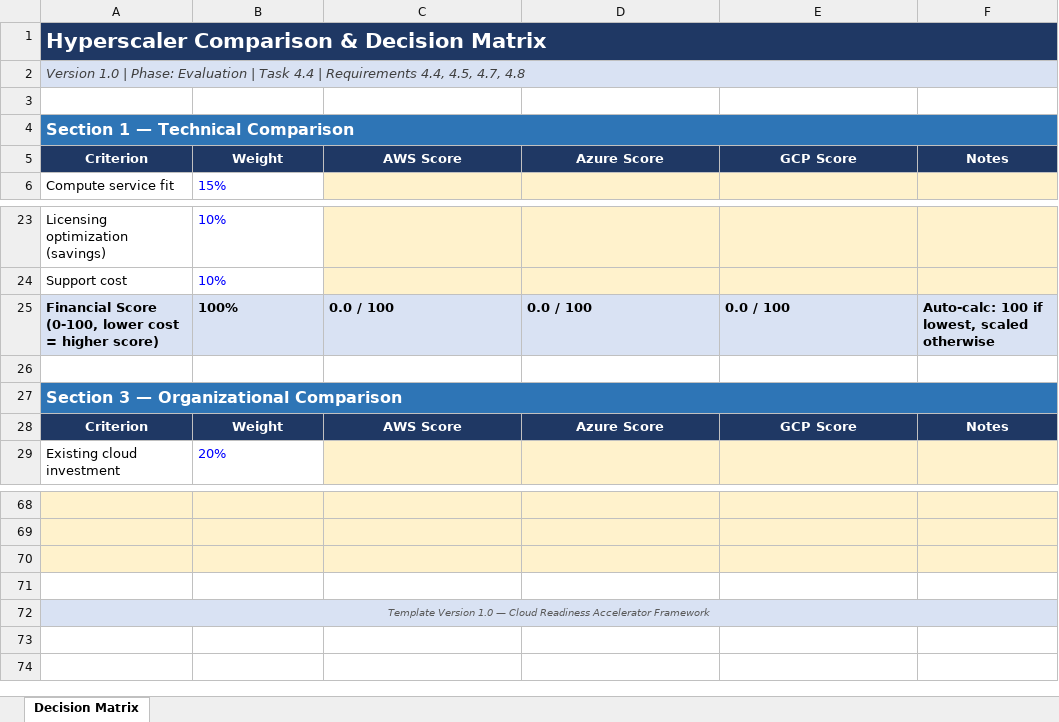
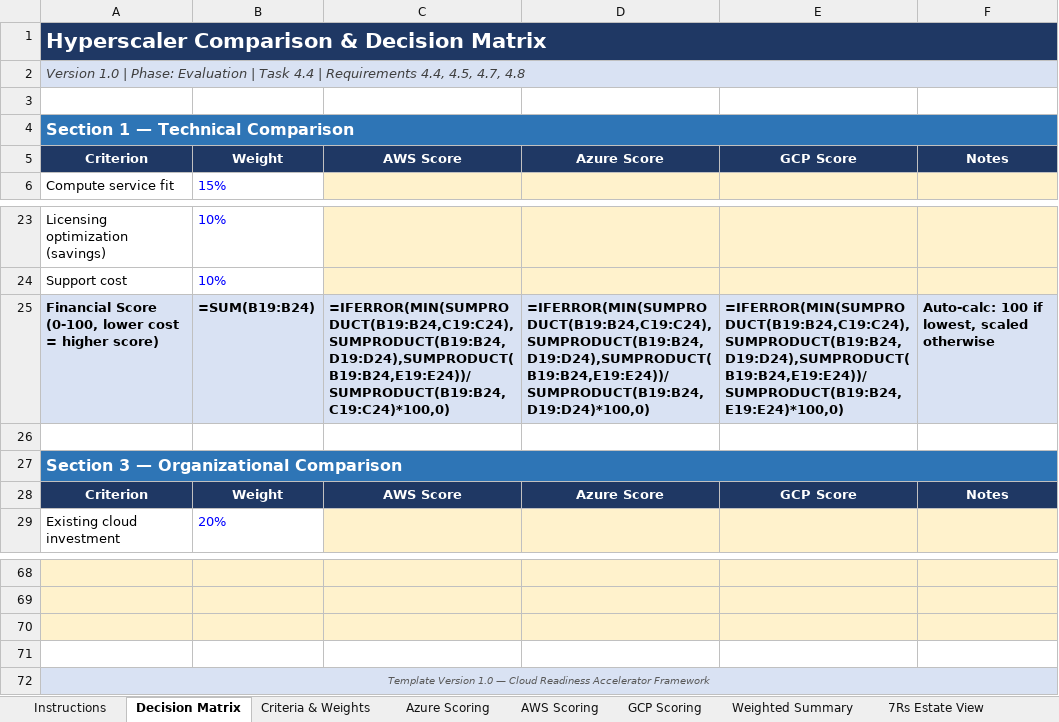
Before and after one commit to upendra25312/Cloud-Readiness-accelearator, an Excel workbook: Templates/03-evaluation/hyperscaler-decision-matrix.xlsx, sheet Decision Matrix, drawn as a sheet; only a part is shown, gaps mark what is left out; values as stored, in another font and other column widths than the file's, no borders; formulas without a stored value are shown as written; the diff covers the shown part only; the diff names each change by its address in the sheet, - before the commit and + after, or states it on an @@ line.

```diff
--- a/Templates/03-evaluation/hyperscaler-decision-matrix.xlsx (sheet Decision Matrix)
+++ b/Templates/03-evaluation/hyperscaler-decision-matrix.xlsx (sheet Decision Matrix)
+sheet tab: Instructions
+sheet tab: Criteria & Weights
+sheet tab: Azure Scoring
+sheet tab: AWS Scoring
+sheet tab: GCP Scoring
+sheet tab: Weighted Summary
+sheet tab: 7Rs Estate View
-B1:F1 fill: #1F3864
+B1:F1 fill: none
-B2:F2 fill: #D9E2F3
+B2:F2 fill: none
-B4:F4 fill: #2E75B6
+B4:F4 fill: none
-B25: 100%
+B25: =SUM(B19:B24)
-C25: 0.0 / 100
+C25: =IFERROR(MIN(SUMPRODUCT(B19:B24,C19:C24),SUMPRODUCT(B19:B24,D19:D24),SUMPRODUCT(B19:B24,E19:E24))/SUMPRODUCT(B19:B24,C19:C24)*100,0)
-D25: 0.0 / 100
+D25: =IFERROR(MIN(SUMPRODUCT(B19:B24,C19:C24),SUMPRODUCT(B19:B24,D19:D24),SUMPRODUCT(B19:B24,E19:E24))/SUMPRODUCT(B19:B24,D19:D24)*100,0)
-E25: 0.0 / 100
+E25: =IFERROR(MIN(SUMPRODUCT(B19:B24,C19:C24),SUMPRODUCT(B19:B24,D19:D24),SUMPRODUCT(B19:B24,E19:E24))/SUMPRODUCT(B19:B24,E19:E24)*100,0)
-B27:F27 fill: #2E75B6
+B27:F27 fill: none
-B72:F72 fill: #D9E2F3
+B72:F72 fill: none
```
Also changed, not shown: 3 added rows, 3 removed rows, 15 edited cells and cell formats elsewhere in this sheet, other sheet tabs, Templates/04-planning/governance-model.xlsx, 5 other files.
